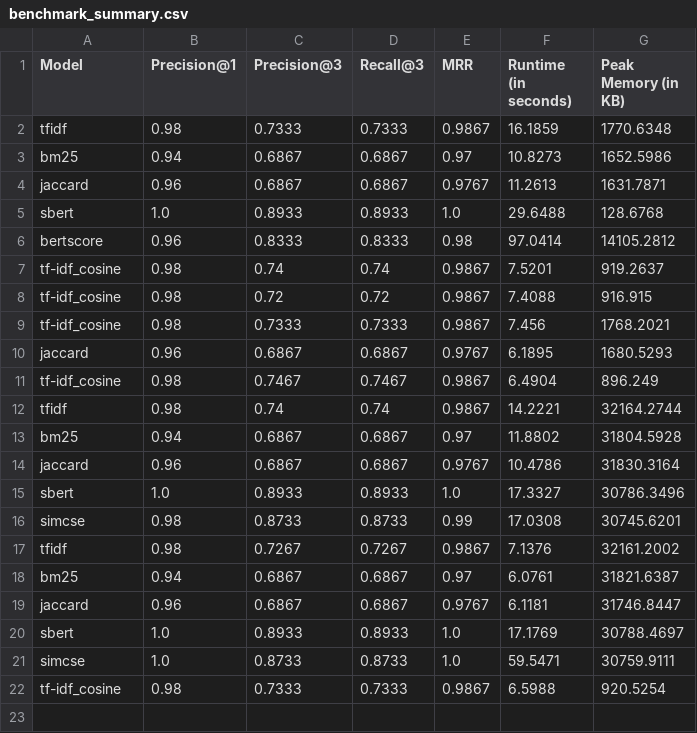
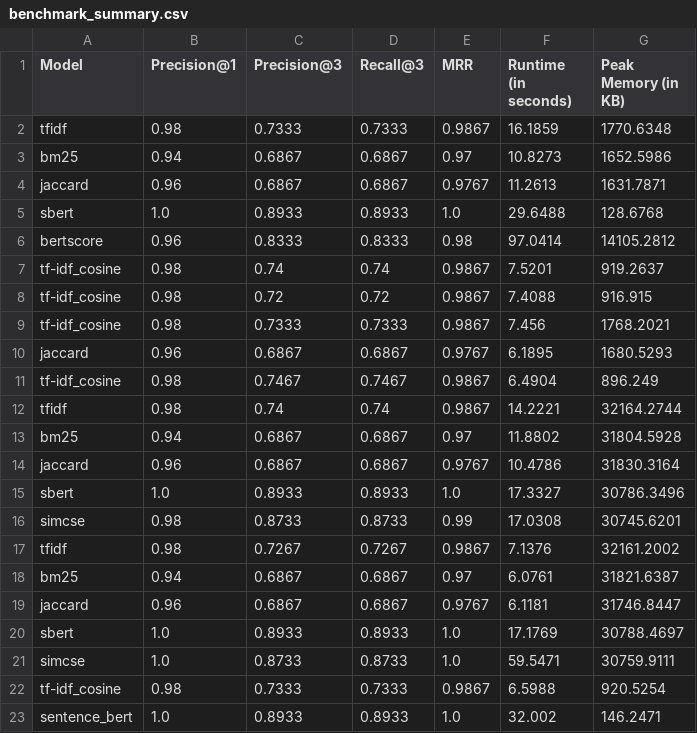
Before and after one commit to FTsune/semantic-research, a CSV file: reports/benchmark_summary.csv, drawn as a sheet.

```diff
--- a/reports/benchmark_summary.csv
+++ b/reports/benchmark_summary.csv
@@ -22 +22,2 @@ simcse,1.0,0.8733,0.8733,1.0,59.5471,30759.9111
 tf-idf_cosine,0.98,0.7333,0.7333,0.9867,6.5988,920.5254
+sentence_bert,1.0,0.8933,0.8933,1.0,32.002,146.2471
```
Also changed, not shown: 3 other files.
